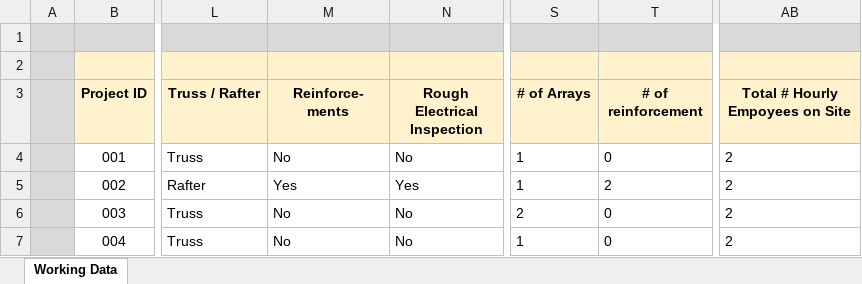
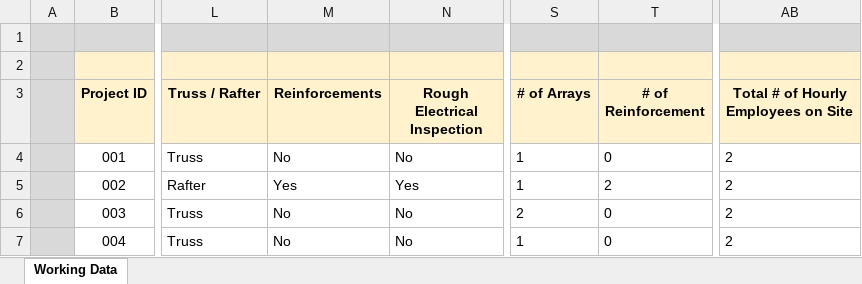
Before and after one commit to jacerniello/schedulingsolar, an Excel workbook: model/updated_dataset.xlsx, sheet Working Data, drawn as a sheet; only a part is shown, gaps mark what is left out; values as stored, in another font and other column widths than the file's, no borders; table styles not drawn; ↵ is a line break in a cell; the diff names each change by its address in the sheet, - before the commit and + after, or states it on an @@ line.

```diff
--- a/model/updated_dataset.xlsx (sheet Working Data)
+++ b/model/updated_dataset.xlsx (sheet Working Data)
-M3: Reinforce- ↵ ments
+M3: Reinforcements
-T3: # of reinforcement
+T3: # of Reinforcement
-AB3: Total # Hourly Empoyees on Site
+AB3: Total # of Hourly Employees on Site
```
Also changed, not shown: 38 other files.
